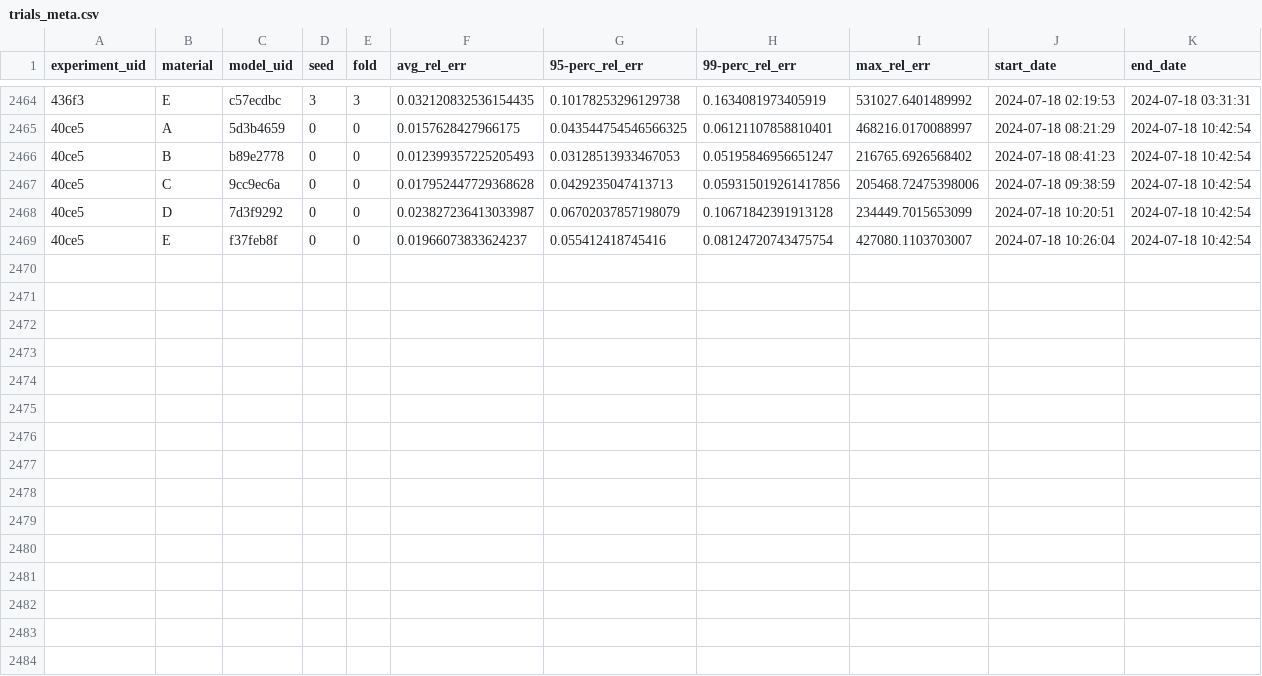
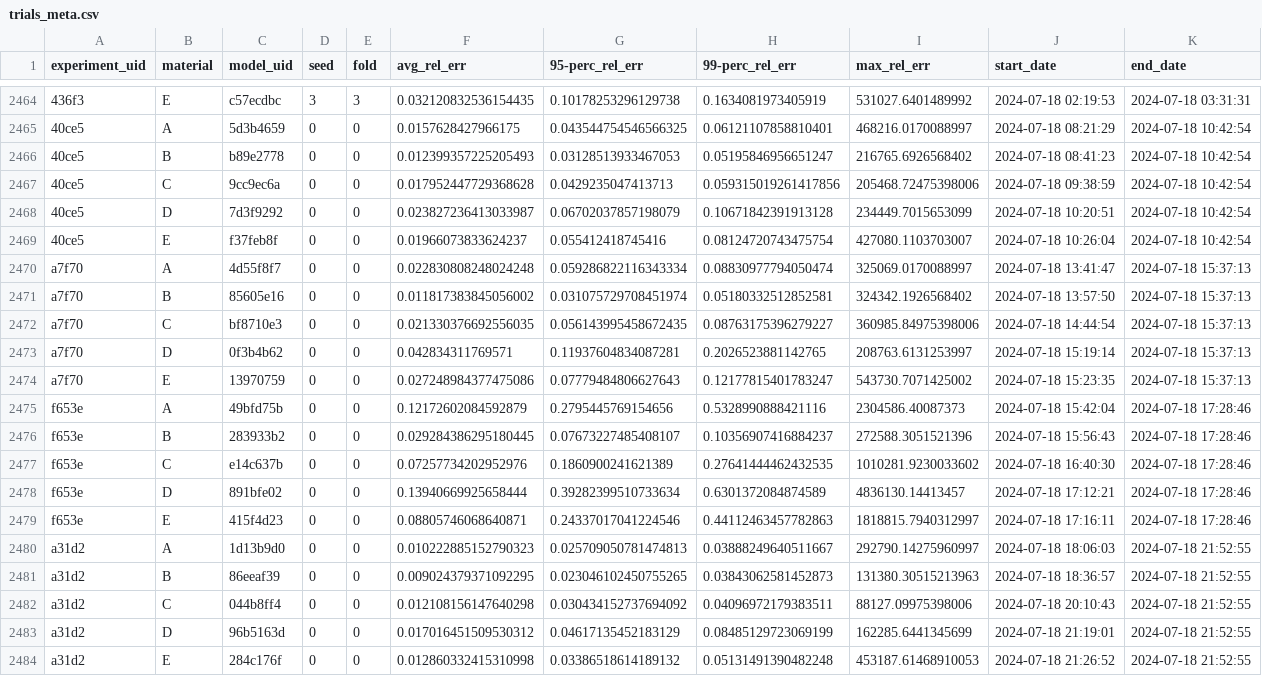
Before and after one commit to upb-lea/hardcore-magnet-challenge, a CSV file: Model/data/output/trials_meta.csv, drawn as a sheet; only a part is shown, gaps mark what is left out; the diff names each change by its address in the sheet, - before the commit and + after, or states it on an @@ line.

Commit message:
update csv tables

```diff
--- a/Model/data/output/trials_meta.csv
+++ b/Model/data/output/trials_meta.csv
+row 2470: a7f70 | A | 4d55f8f7 | 0 | 0 | 0.022830808248024248 | 0.059286822116343334 | 0.08830977794050474 | 325069.0170088997 | 2024-07-18 13:41:47 | 2024-07-18 15:37:13
+row 2471: a7f70 | B | 85605e16 | 0 | 0 | 0.011817383845056002 | 0.031075729708451974 | 0.05180332512852581 | 324342.1926568402 | 2024-07-18 13:57:50 | 2024-07-18 15:37:13
+row 2472: a7f70 | C | bf8710e3 | 0 | 0 | 0.021330376692556035 | 0.056143995458672435 | 0.08763175396279227 | 360985.84975398006 | 2024-07-18 14:44:54 | 2024-07-18 15:37:13
+row 2473: a7f70 | D | 0f3b4b62 | 0 | 0 | 0.042834311769571 | 0.11937604834087281 | 0.2026523881142765 | 208763.6131253997 | 2024-07-18 15:19:14 | 2024-07-18 15:37:13
+row 2474: a7f70 | E | 13970759 | 0 | 0 | 0.027248984377475086 | 0.07779484806627643 | 0.12177815401783247 | 543730.7071425002 | 2024-07-18 15:23:35 | 2024-07-18 15:37:13
+row 2475: f653e | A | 49bfd75b | 0 | 0 | 0.12172602084592879 | 0.2795445769154656 | 0.5328990888421116 | 2304586.40087373 | 2024-07-18 15:42:04 | 2024-07-18 17:28:46
+row 2476: f653e | B | 283933b2 | 0 | 0 | 0.029284386295180445 | 0.07673227485408107 | 0.10356907416884237 | 272588.3051521396 | 2024-07-18 15:56:43 | 2024-07-18 17:28:46
+row 2477: f653e | C | e14c637b | 0 | 0 | 0.07257734202952976 | 0.1860900241621389 | 0.27641444462432535 | 1010281.9230033602 | 2024-07-18 16:40:30 | 2024-07-18 17:28:46
+row 2478: f653e | D | 891bfe02 | 0 | 0 | 0.13940669925658444 | 0.39282399510733634 | 0.6301372084874589 | 4836130.14413457 | 2024-07-18 17:12:21 | 2024-07-18 17:28:46
+row 2479: f653e | E | 415f4d23 | 0 | 0 | 0.08805746068640871 | 0.24337017041224546 | 0.44112463457782863 | 1818815.7940312997 | 2024-07-18 17:16:11 | 2024-07-18 17:28:46
+row 2480: a31d2 | A | 1d13b9d0 | 0 | 0 | 0.010222885152790323 | 0.025709050781474813 | 0.03888249640511667 | 292790.14275960997 | 2024-07-18 18:06:03 | 2024-07-18 21:52:55
+row 2481: a31d2 | B | 86eeaf39 | 0 | 0 | 0.009024379371092295 | 0.023046102450755265 | 0.03843062581452873 | 131380.30515213963 | 2024-07-18 18:36:57 | 2024-07-18 21:52:55
+row 2482: a31d2 | C | 044b8ff4 | 0 | 0 | 0.012108156147640298 | 0.030434152737694092 | 0.04096972179383511 | 88127.09975398006 | 2024-07-18 20:10:43 | 2024-07-18 21:52:55
+row 2483: a31d2 | D | 96b5163d | 0 | 0 | 0.017016451509530312 | 0.04617135452183129 | 0.08485129723069199 | 162285.6441345699 | 2024-07-18 21:19:01 | 2024-07-18 21:52:55
+row 2484: a31d2 | E | 284c176f | 0 | 0 | 0.012860332415310998 | 0.03386518614189132 | 0.05131491390482248 | 453187.61468910053 | 2024-07-18 21:26:52 | 2024-07-18 21:52:55
```
Also changed, not shown: Model/data/output/experiments_meta.csv.
